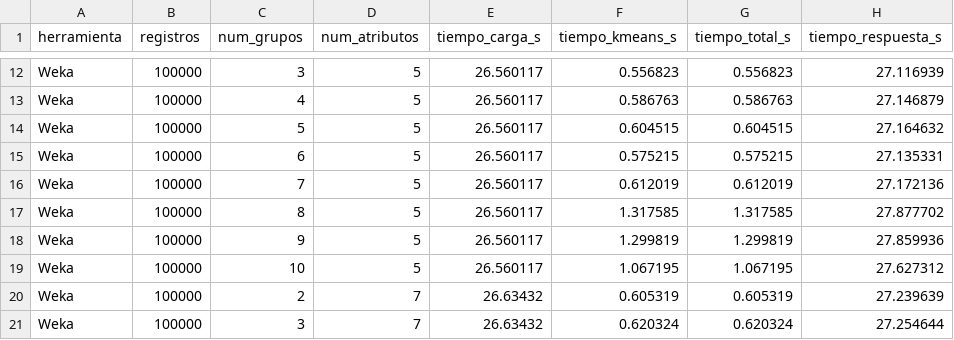
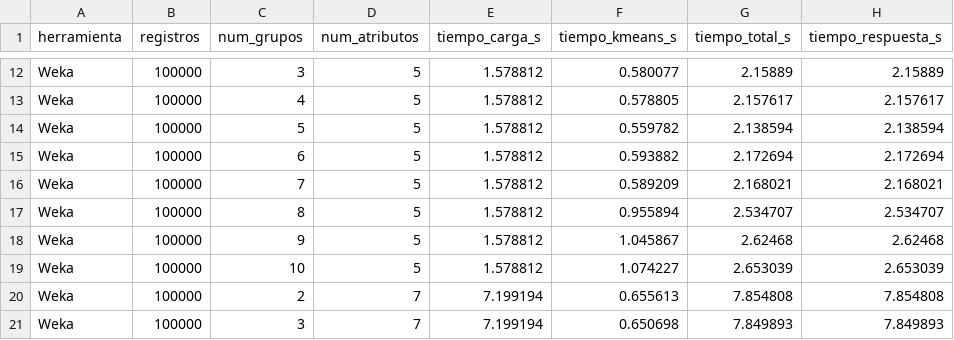
Before and after one commit to Danielalvarezt6/basededatos, a CSV file: dataset_ASSISTment/results/assistments/prueba2_weka.csv, drawn as a sheet; only a part is shown, gaps mark what is left out; the diff covers the shown part only; the diff names each change by its address in the sheet, - before the commit and + after, or states it on an @@ line.

```diff
--- a/dataset_ASSISTment/results/assistments/prueba2_weka.csv
+++ b/dataset_ASSISTment/results/assistments/prueba2_weka.csv
-E12:E19 (tiempo_carga_s): 26.560117
+E12:E19 (tiempo_carga_s): 1.578812
-F12 (tiempo_kmeans_s): 0.556823
+F12 (tiempo_kmeans_s): 0.580077
-G12 (tiempo_total_s): 0.556823
+G12 (tiempo_total_s): 2.15889
-H12 (tiempo_respuesta_s): 27.116939
+H12 (tiempo_respuesta_s): 2.15889
-F13 (tiempo_kmeans_s): 0.586763
+F13 (tiempo_kmeans_s): 0.578805
-G13 (tiempo_total_s): 0.586763
+G13 (tiempo_total_s): 2.157617
-H13 (tiempo_respuesta_s): 27.146879
+H13 (tiempo_respuesta_s): 2.157617
-F14 (tiempo_kmeans_s): 0.604515
+F14 (tiempo_kmeans_s): 0.559782
-G14 (tiempo_total_s): 0.604515
+G14 (tiempo_total_s): 2.138594
-H14 (tiempo_respuesta_s): 27.164632
+H14 (tiempo_respuesta_s): 2.138594
-F15 (tiempo_kmeans_s): 0.575215
+F15 (tiempo_kmeans_s): 0.593882
-G15 (tiempo_total_s): 0.575215
+G15 (tiempo_total_s): 2.172694
-H15 (tiempo_respuesta_s): 27.135331
+H15 (tiempo_respuesta_s): 2.172694
-F16 (tiempo_kmeans_s): 0.612019
+F16 (tiempo_kmeans_s): 0.589209
-G16 (tiempo_total_s): 0.612019
+G16 (tiempo_total_s): 2.168021
-H16 (tiempo_respuesta_s): 27.172136
+H16 (tiempo_respuesta_s): 2.168021
-F17 (tiempo_kmeans_s): 1.317585
+F17 (tiempo_kmeans_s): 0.955894
-G17 (tiempo_total_s): 1.317585
+G17 (tiempo_total_s): 2.534707
-H17 (tiempo_respuesta_s): 27.877702
+H17 (tiempo_respuesta_s): 2.534707
-F18 (tiempo_kmeans_s): 1.299819
+F18 (tiempo_kmeans_s): 1.045867
-G18 (tiempo_total_s): 1.299819
+G18 (tiempo_total_s): 2.62468
-H18 (tiempo_respuesta_s): 27.859936
+H18 (tiempo_respuesta_s): 2.62468
-F19 (tiempo_kmeans_s): 1.067195
+F19 (tiempo_kmeans_s): 1.074227
-G19 (tiempo_total_s): 1.067195
+G19 (tiempo_total_s): 2.653039
-H19 (tiempo_respuesta_s): 27.627312
+H19 (tiempo_respuesta_s): 2.653039
-E20:E21 (tiempo_carga_s): 26.63432
+E20:E21 (tiempo_carga_s): 7.199194
-F20 (tiempo_kmeans_s): 0.605319
+F20 (tiempo_kmeans_s): 0.655613
-G20 (tiempo_total_s): 0.605319
+G20 (tiempo_total_s): 7.854808
-H20 (tiempo_respuesta_s): 27.239639
+H20 (tiempo_respuesta_s): 7.854808
-F21 (tiempo_kmeans_s): 0.620324
+F21 (tiempo_kmeans_s): 0.650698
-G21 (tiempo_total_s): 0.620324
+G21 (tiempo_total_s): 7.849893
-H21 (tiempo_respuesta_s): 27.254644
+H21 (tiempo_respuesta_s): 7.849893
```
Also changed, not shown: 140 edited cells elsewhere in this file, dataset_ASSISTment/results/assistments/prueba1_extension.csv, dataset_ASSISTment/results/assistments/prueba1_sklearn.csv, 49 other files.
